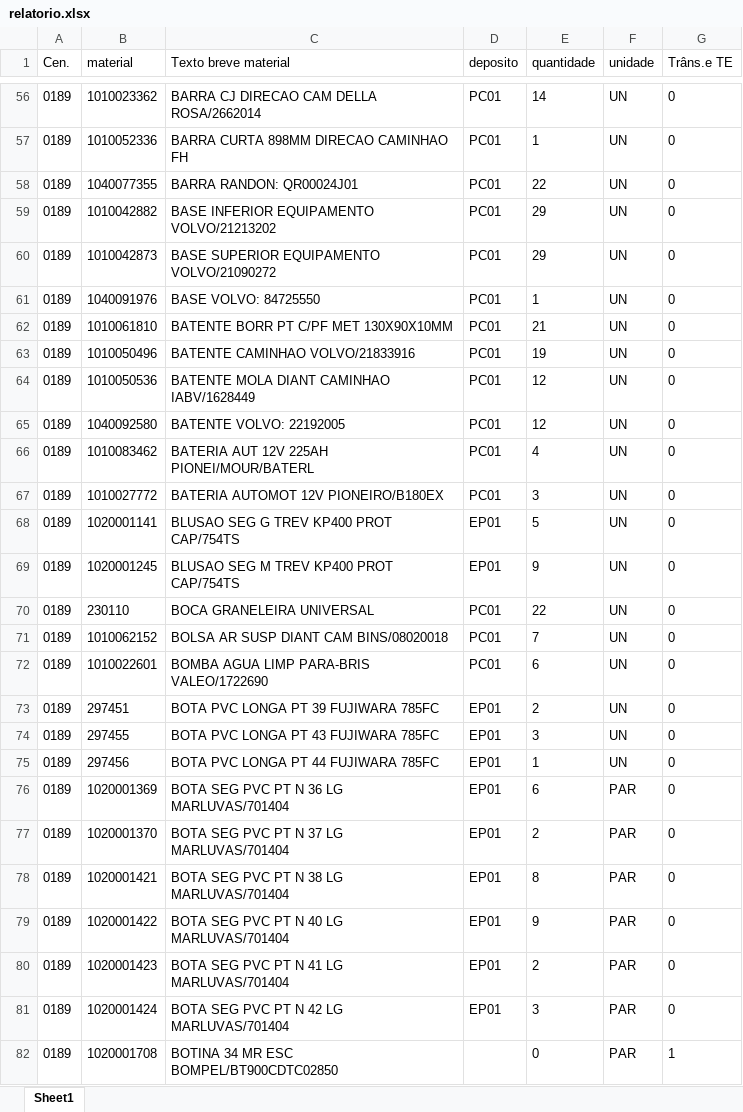
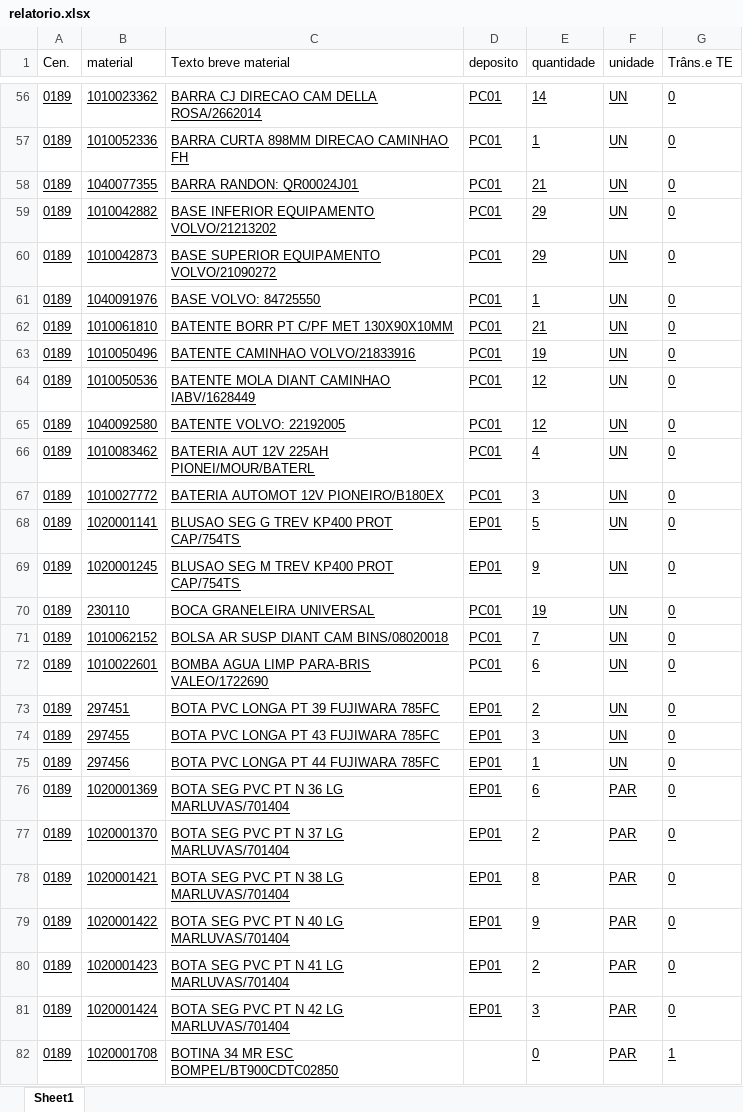
Before and after one commit to hiagogabrielga/catalogoPecasPCM, an Excel workbook: dados-catalago-pcm-interno/relatorio.xlsx, sheet Sheet1, drawn as a sheet; only a part is shown, gaps mark what is left out; values as stored, in another font and other column widths than the file's, no borders; the diff covers the shown part only; the diff names each change by its address in the sheet, - before the commit and + after, or states it on an @@ line.

```diff
--- a/dados-catalago-pcm-interno/relatorio.xlsx (sheet Sheet1)
+++ b/dados-catalago-pcm-interno/relatorio.xlsx (sheet Sheet1)
-A56:G81 underline: off
+A56:G81 underline: on
-E58 (quantidade): 22
+E58 (quantidade): 21
-E70 (quantidade): 22
+E70 (quantidade): 19
-A82:C82 underline: off
+A82:C82 underline: on
-E82:G82 underline: off
+E82:G82 underline: on
```
Also changed, not shown: 1 added row, 1 removed row, 114 edited cells and cell formats elsewhere in this sheet, 1 other file.
